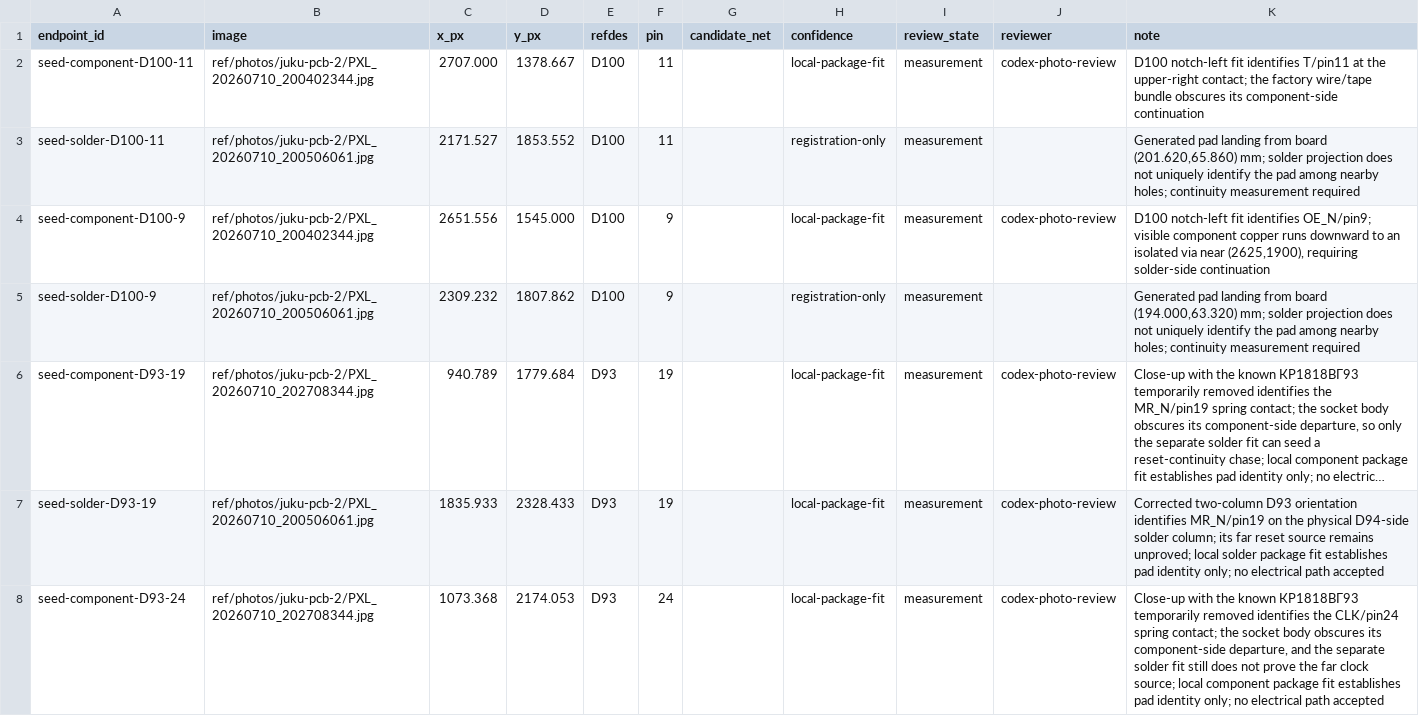
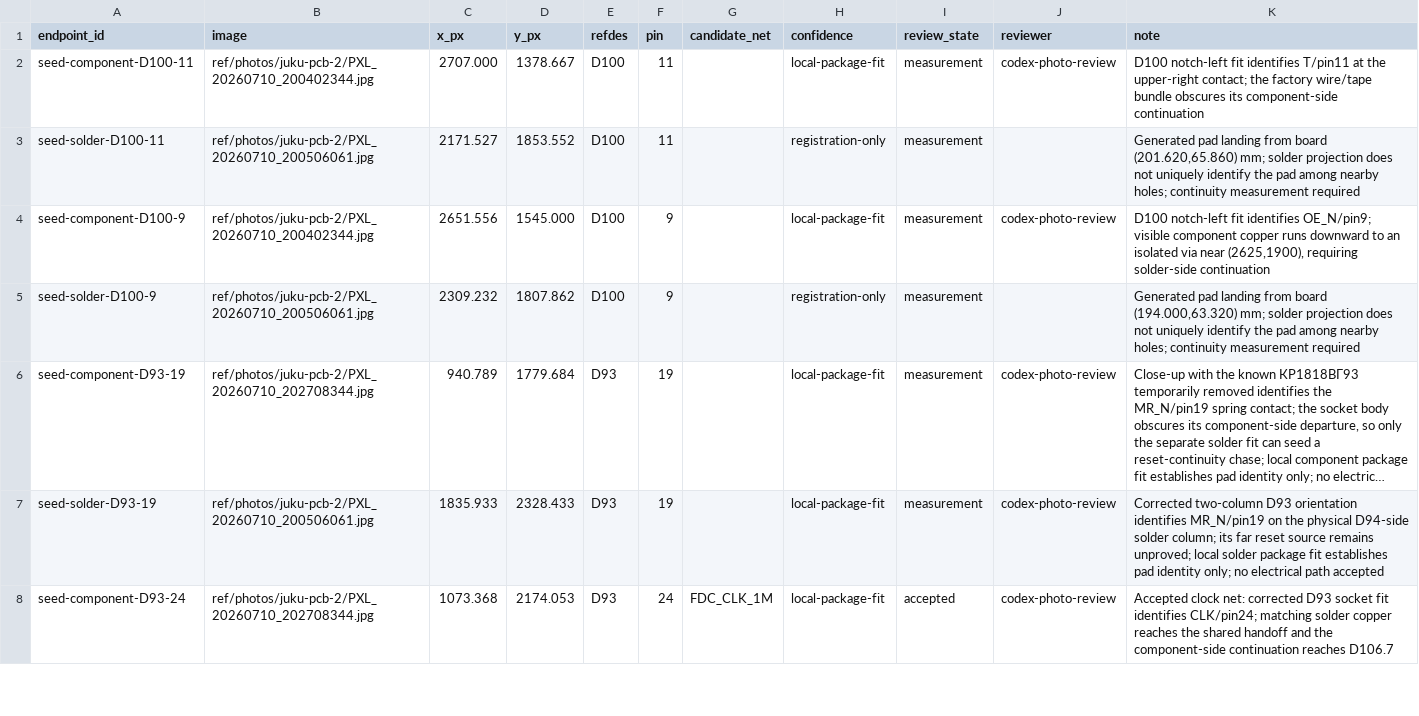
Before and after one commit to ddanila/8080-cosim, a CSV file: ref/photos/juku-pcb-2/endpoints.csv, drawn as a sheet; only a part is shown; long unchanged cells end in …; the diff covers the shown part only; the diff names each change by its address in the sheet, - before the commit and + after, or states it on an @@ line.

Commit message:
Trace D106 clock to physical D93

```diff
--- a/ref/photos/juku-pcb-2/endpoints.csv
+++ b/ref/photos/juku-pcb-2/endpoints.csv
-G8 (candidate_net): (empty)
+G8 (candidate_net): FDC_CLK_1M
-I8 (review_state): measurement
+I8 (review_state): accepted
-K8 (note): Close-up with the known КР1818ВГ93 temporarily removed identifies the CLK/pin24 spring contact; the socket body obscures its component-side departure, and the separate solder fit still does not prove the far clock source; local component package fit establishes pad identity only; no electrical path accepted
+K8 (note): Accepted clock net: corrected D93 socket fit identifies CLK/pin24; matching solder copper reaches the shared handoff and the component-side continuation reaches D106.7
```
Also changed, not shown: 9 edited cells elsewhere in this file, docs/main-board-unresolved-endpoints.csv, 16 other files.
